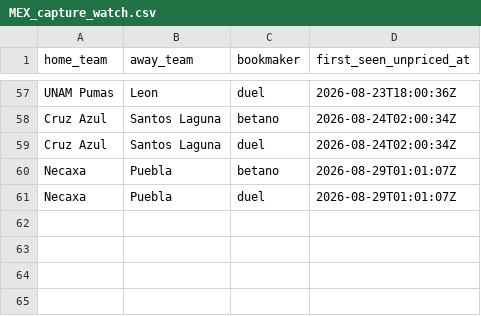
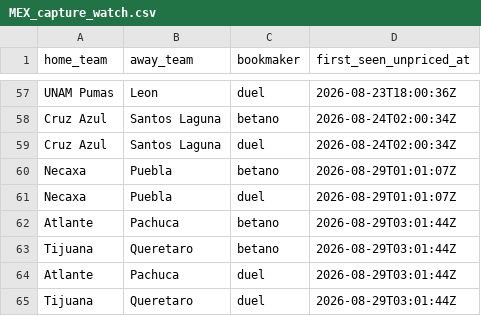
Before and after one commit to jiajun-builds/ligamxterminal, a CSV file: data/MEX_capture_watch.csv, drawn as a sheet; only a part is shown, gaps mark what is left out.

```diff
--- a/data/MEX_capture_watch.csv
+++ b/data/MEX_capture_watch.csv
@@ -61 +61,5 @@ Necaxa,Puebla,betano,2026-08-29T01:01:07Z
 Necaxa,Puebla,duel,2026-08-29T01:01:07Z
+Atlante,Pachuca,betano,2026-08-29T03:01:44Z
+Tijuana,Queretaro,betano,2026-08-29T03:01:44Z
+Atlante,Pachuca,duel,2026-08-29T03:01:44Z
+Tijuana,Queretaro,duel,2026-08-29T03:01:44Z
```
